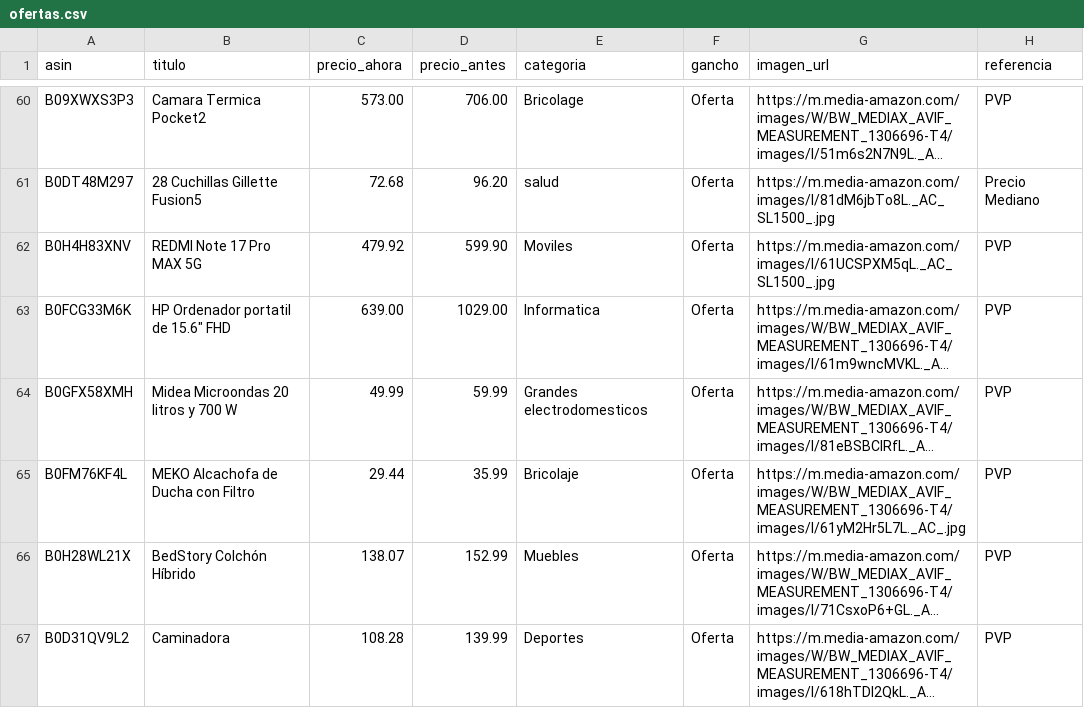
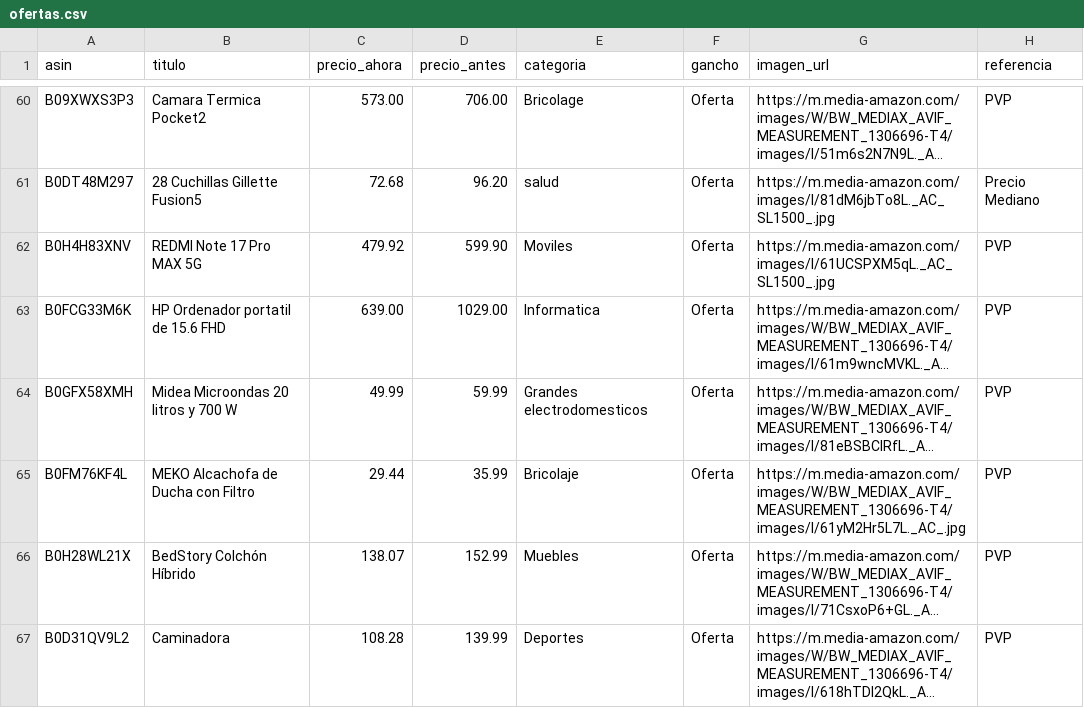
Before and after one commit to CholloPage/chollos-bot, a CSV file: ofertas.csv, drawn as a sheet; only a part is shown, gaps mark what is left out; long unchanged cells end in …; the diff names each change by its address in the sheet, - before the commit and + after, or states it on an @@ line.

Commit message:
Fix formatting of product description for HP laptop

```diff
--- a/ofertas.csv
+++ b/ofertas.csv
-B63 (titulo): HP Ordenador portatil de 15.6" FHD
+B63 (titulo): HP Ordenador portatil de 15.6 FHD
```
